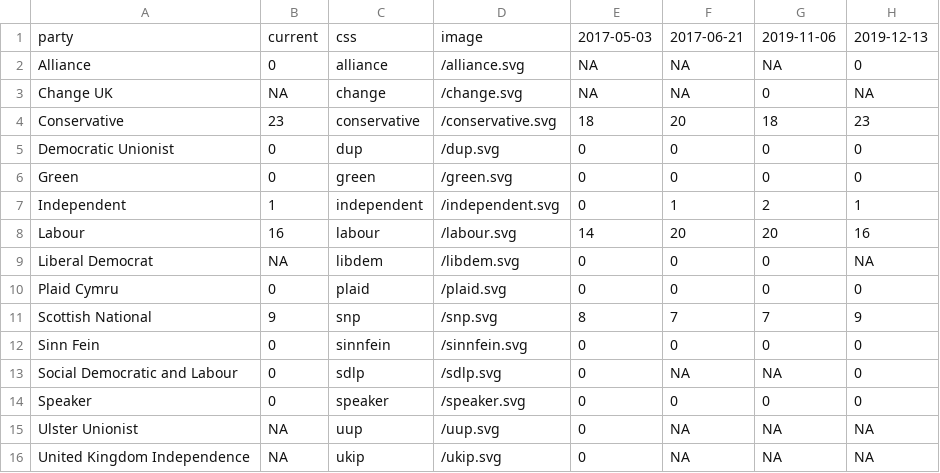
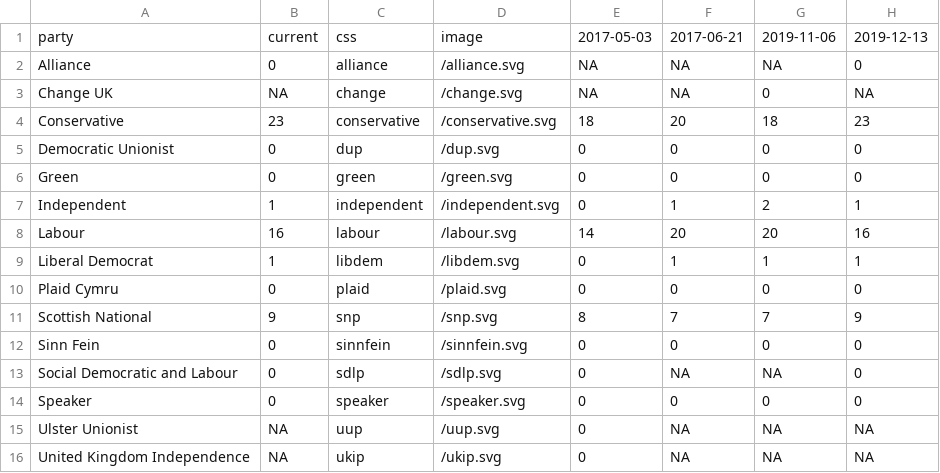
Before and after one commit to johnpeart/lgbt-mp, a CSV file: _data/parties.csv, drawn as a sheet.

```diff
--- a/_data/parties.csv
+++ b/_data/parties.csv
@@ -8,3 +8,3 @@ Independent,1,independent,/independent.svg,0,1,2,1
 Labour,16,labour,/labour.svg,14,20,20,16
-Liberal Democrat,NA,libdem,/libdem.svg,0,0,0,NA
+Liberal Democrat,1,libdem,/libdem.svg,0,1,1,1
 Plaid Cymru,0,plaid,/plaid.svg,0,0,0,0
```
Also changed, not shown: _data/members.csv, _data/sources.csv, 1 other file.
